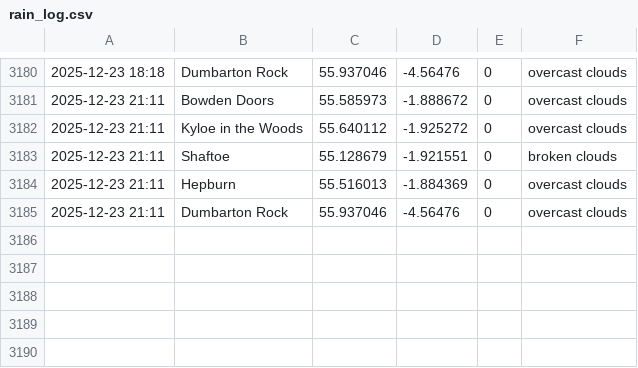
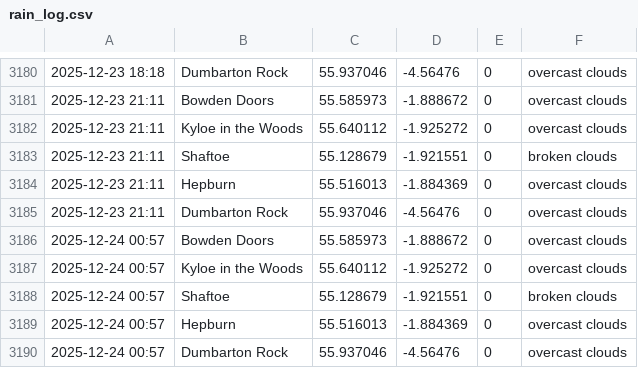
Before and after one commit to megan-leek/weather-dashboard, a CSV file: data/rain_log.csv, drawn as a sheet; only a part is shown, gaps mark what is left out.

Commit message:
Update rain log [auto]

```diff
--- a/data/rain_log.csv
+++ b/data/rain_log.csv
@@ -3185 +3185,6 @@
 2025-12-23 21:11,Dumbarton Rock,55.937046,-4.56476,0,overcast clouds
+2025-12-24 00:57,Bowden Doors,55.585973,-1.888672,0,overcast clouds
+2025-12-24 00:57,Kyloe in the Woods,55.640112,-1.925272,0,overcast clouds
+2025-12-24 00:57,Shaftoe,55.128679,-1.921551,0,broken clouds
+2025-12-24 00:57,Hepburn,55.516013,-1.884369,0,overcast clouds
+2025-12-24 00:57,Dumbarton Rock,55.937046,-4.56476,0,overcast clouds
```
